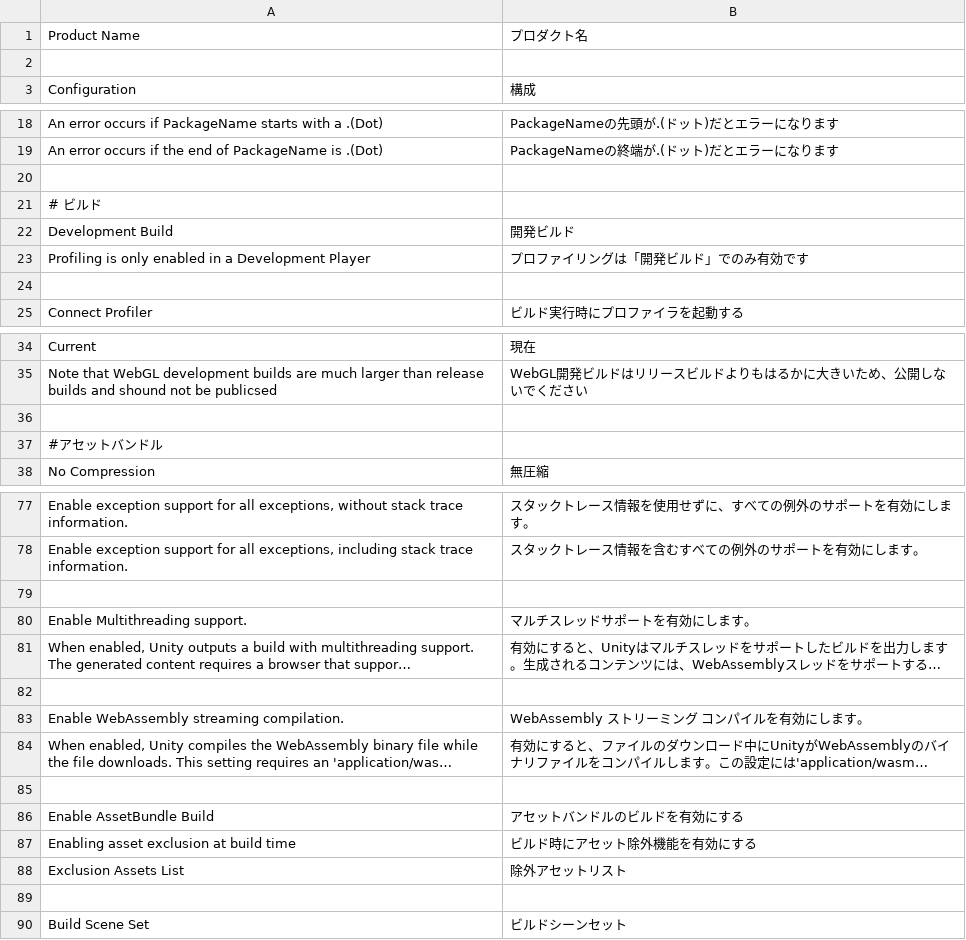
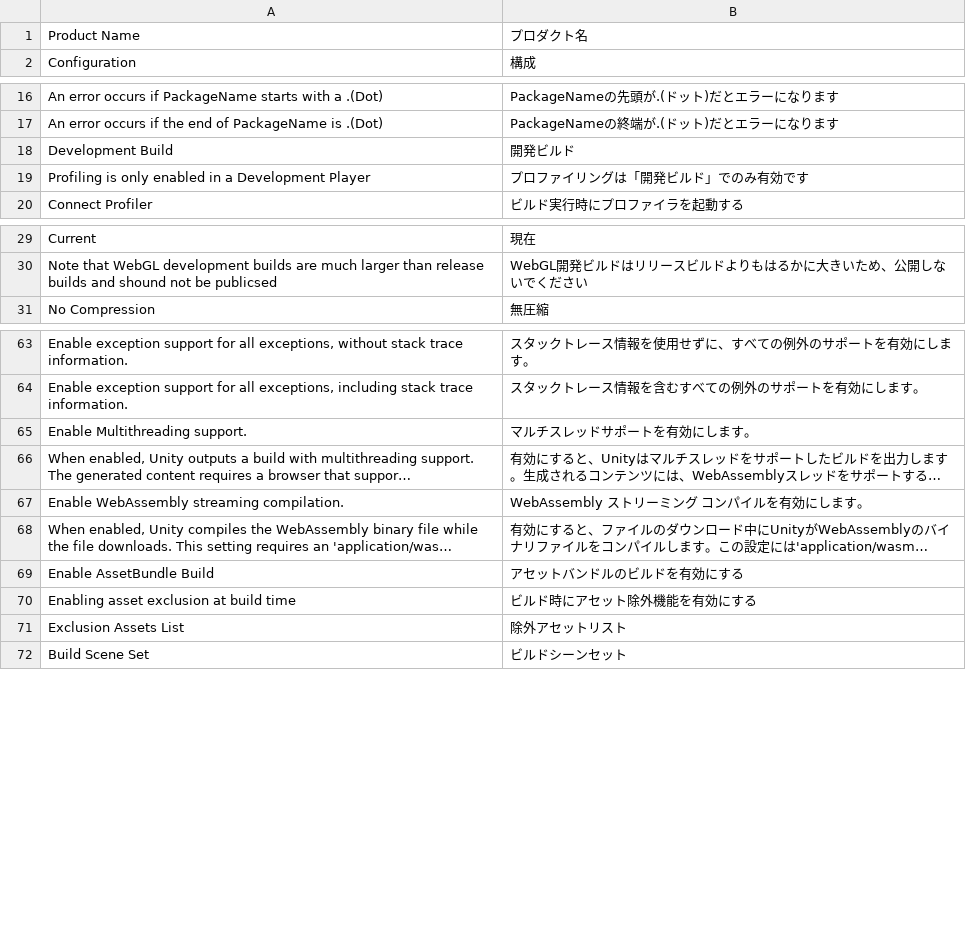
Before and after one commit to hananoki/BuildAssist, a CSV file: Localize/ja-JP.csv, drawn as a sheet; only a part is shown, gaps mark what is left out; long unchanged cells end in …; the diff covers the shown part only; the diff names each change by its address in the sheet, - before the commit and + after, or states it on an @@ line.

```diff
--- a/Localize/ja-JP.csv
+++ b/Localize/ja-JP.csv
-row 2: (empty)
-row 20: (empty)
-row 21: # ビルド
-row 24: (empty)
-row 36: (empty)
-row 37: #アセットバンドル
-row 79: (empty)
-row 82: (empty)
-row 85: (empty)
-row 89: (empty)
```
Also changed, not shown: 8 removed rows elsewhere in this file, 8 other files.
